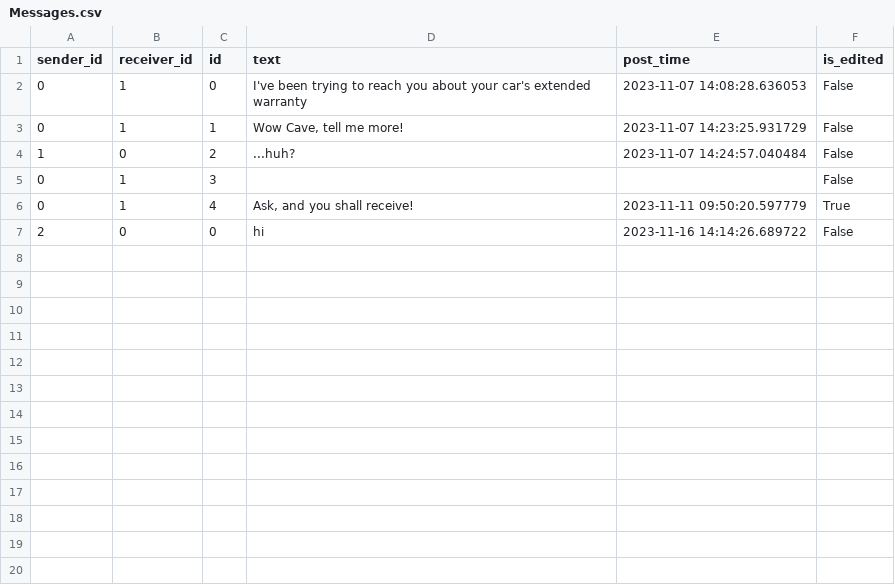
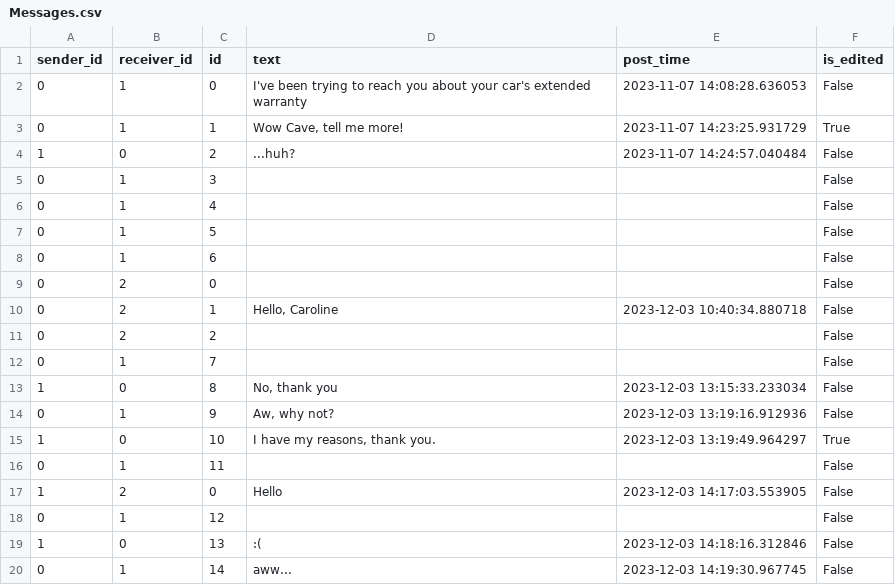
Before and after one commit to crhuyghe/boardroom, a CSV file: Backend/Database/Messages.csv, drawn as a sheet.

```diff
--- a/Backend/Database/Messages.csv
+++ b/Backend/Database/Messages.csv
@@ -2,6 +2,19 @@ sender_id,receiver_id,id,text,post_time,is_edited
 0,1,0,I've been trying to reach you about your car's extended warranty,2023-11-07 14:08:28.636053,False
-0,1,1,"Wow Cave, tell me more!",2023-11-07 14:23:25.931729,False
+0,1,1,"Wow Cave, tell me more!",2023-11-07 14:23:25.931729,True
 1,0,2,...huh?,2023-11-07 14:24:57.040484,False
 0,1,3,,,False
-0,1,4,"Ask, and you shall receive!",2023-11-11 09:50:20.597779,True
-2,0,0,hi,2023-11-16 14:14:26.689722,False
+0,1,4,,,False
+0,1,5,,,False
+0,1,6,,,False
+0,2,0,,,False
+0,2,1,"Hello, Caroline",2023-12-03 10:40:34.880718,False
+0,2,2,,,False
+0,1,7,,,False
+1,0,8,"No, thank you",2023-12-03 13:15:33.233034,False
+0,1,9,"Aw, why not?",2023-12-03 13:19:16.912936,False
+1,0,10,"I have my reasons, thank you.",2023-12-03 13:19:49.964297,True
+0,1,11,,,False
+1,2,0,Hello,2023-12-03 14:17:03.553905,False
+0,1,12,,,False
+1,0,13,:(,2023-12-03 14:18:16.312846,False
+0,1,14,aww...,2023-12-03 14:19:30.967745,False
```
Also changed, not shown: Backend/Database/Boardrooms.csv, Backend/Database/Replies.csv, 8 other files.
